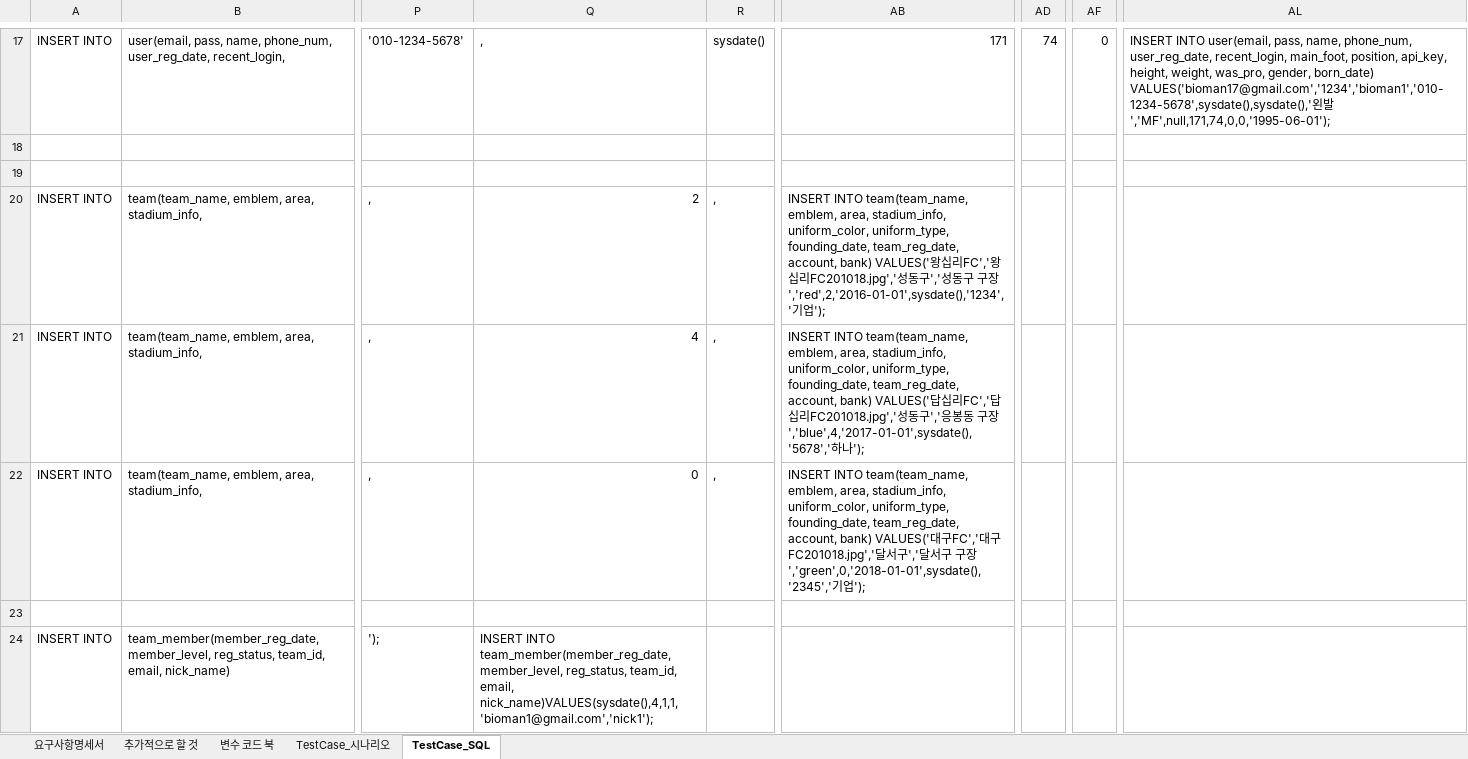
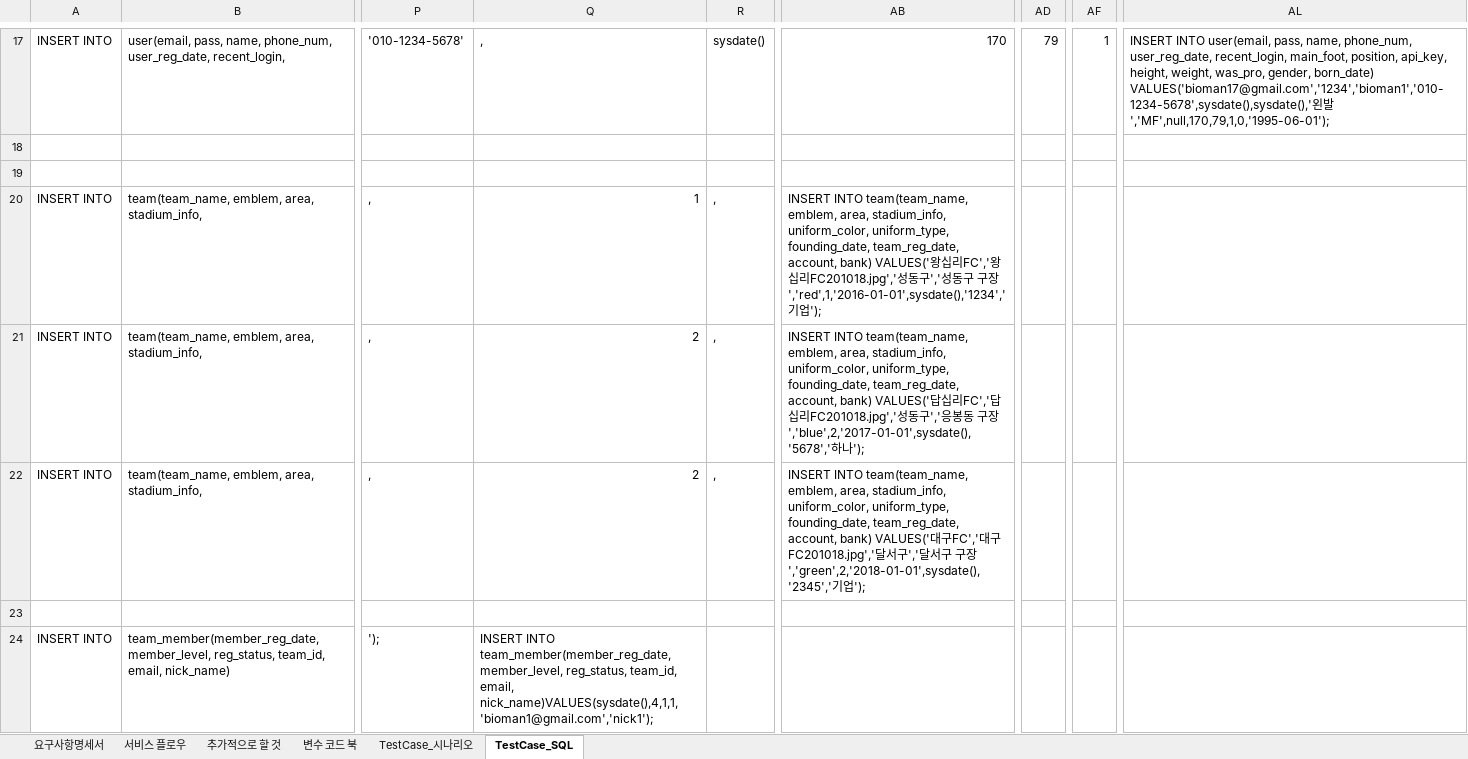
Before and after one commit to jaeheon-lee/fbt, an Excel workbook: docs/srs/fbt_docs.xlsx, sheet TestCase_SQL, drawn as a sheet; only a part is shown, gaps mark what is left out; values as stored, in another font and other column widths than the file's, no borders; the diff covers the shown part only; the diff names each change by its address in the sheet, - before the commit and + after, or states it on an @@ line.

```diff
--- a/docs/srs/fbt_docs.xlsx (sheet TestCase_SQL)
+++ b/docs/srs/fbt_docs.xlsx (sheet TestCase_SQL)
+sheet tab: 서비스 플로우
-AB17: 171
+AB17: 170
-AD17: 74
+AD17: 79
-AF17: 0
+AF17: 1
-AL17: …왼발','MF',null,171,74,0,0,'1995-06-01');
+AL17: …왼발','MF',null,170,79,1,0,'1995-06-01');
-Q20: 2
+Q20: 1
-AB20: …구장','red',2,'2016-01-01',sysdate(),'1234','기업…
+AB20: …구장','red',1,'2016-01-01',sysdate(),'1234','기업…
-Q21: 4
+Q21: 2
-AB21: …구장','blue',4,'2017-01-01',sysdate(),'5678','하나…
+AB21: …구장','blue',2,'2017-01-01',sysdate(),'5678','하나…
-Q22: 0
+Q22: 2
-AB22: …구장','green',0,'2018-01-01',sysdate(),'2345','기업…
+AB22: …구장','green',2,'2018-01-01',sysdate(),'2345','기업…
```
Also changed, not shown: 63 edited cells elsewhere in this sheet, sheet 요구사항명세서, 33 other files.
